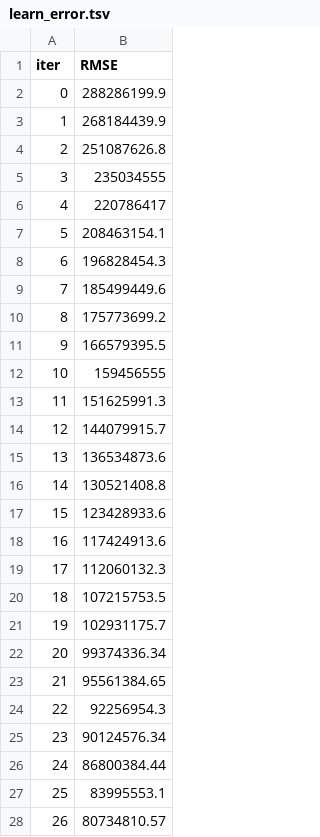
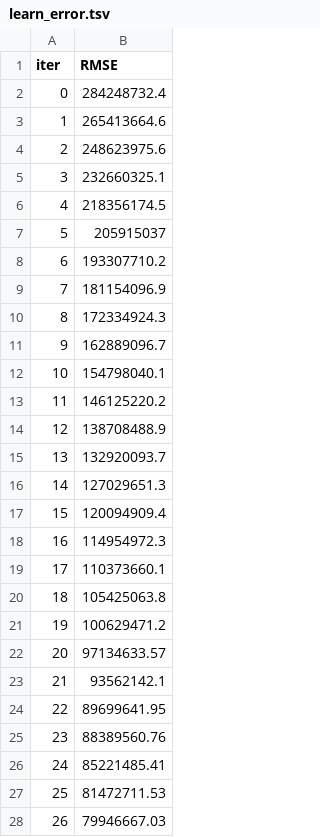
Before and after one commit to RapunzelDeanna/FYPtesterProposal, a TSV file: catboost_info/learn_error.tsv, drawn as a sheet; only a part is shown; the diff covers the shown part only.

```diff
--- a/catboost_info/learn_error.tsv
+++ b/catboost_info/learn_error.tsv
@@ -1,28 +1,28 @@
 iter	RMSE
-0	288286199.9
-1	268184439.9
-2	251087626.8
-3	235034555
-4	220786417
-5	208463154.1
-6	196828454.3
-7	185499449.6
-8	175773699.2
-9	166579395.5
-10	159456555
-11	151625991.3
-12	144079915.7
-13	136534873.6
-14	130521408.8
-15	123428933.6
-16	117424913.6
-17	112060132.3
-18	107215753.5
-19	102931175.7
-20	99374336.34
-21	95561384.65
-22	92256954.3
-23	90124576.34
-24	86800384.44
-25	83995553.1
-26	80734810.57
+0	284248732.4
+1	265413664.6
+2	248623975.6
+3	232660325.1
+4	218356174.5
+5	205915037
+6	193307710.2
+7	181154096.9
+8	172334924.3
+9	162889096.7
+10	154798040.1
+11	146125220.2
+12	138708488.9
+13	132920093.7
+14	127029651.3
+15	120094909.4
+16	114954972.3
+17	110373660.1
+18	105425063.8
+19	100629471.2
+20	97134633.57
+21	93562142.1
+22	89699641.95
+23	88389560.76
+24	85221485.41
+25	81472711.53
+26	79946667.03
```
Also changed, not shown: 73 edited cells elsewhere in this file, catboost_info/time_left.tsv, 6 other files.
